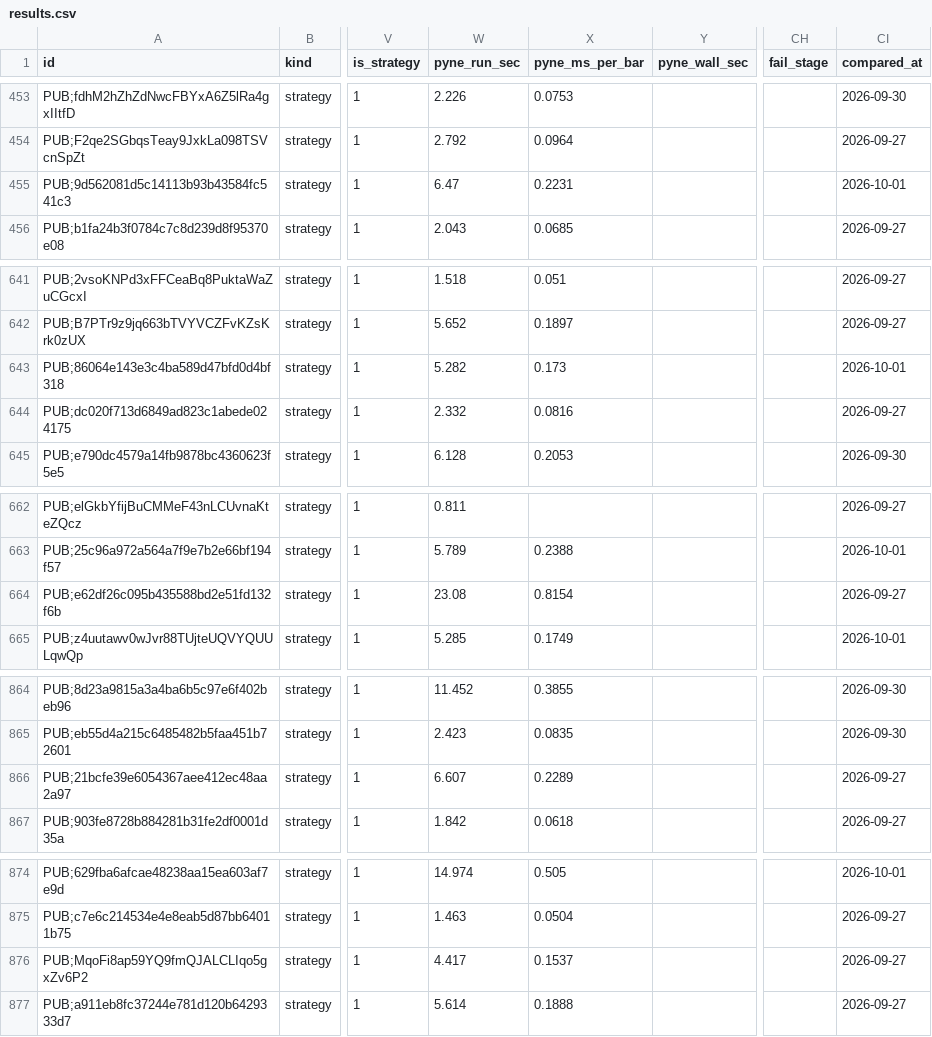
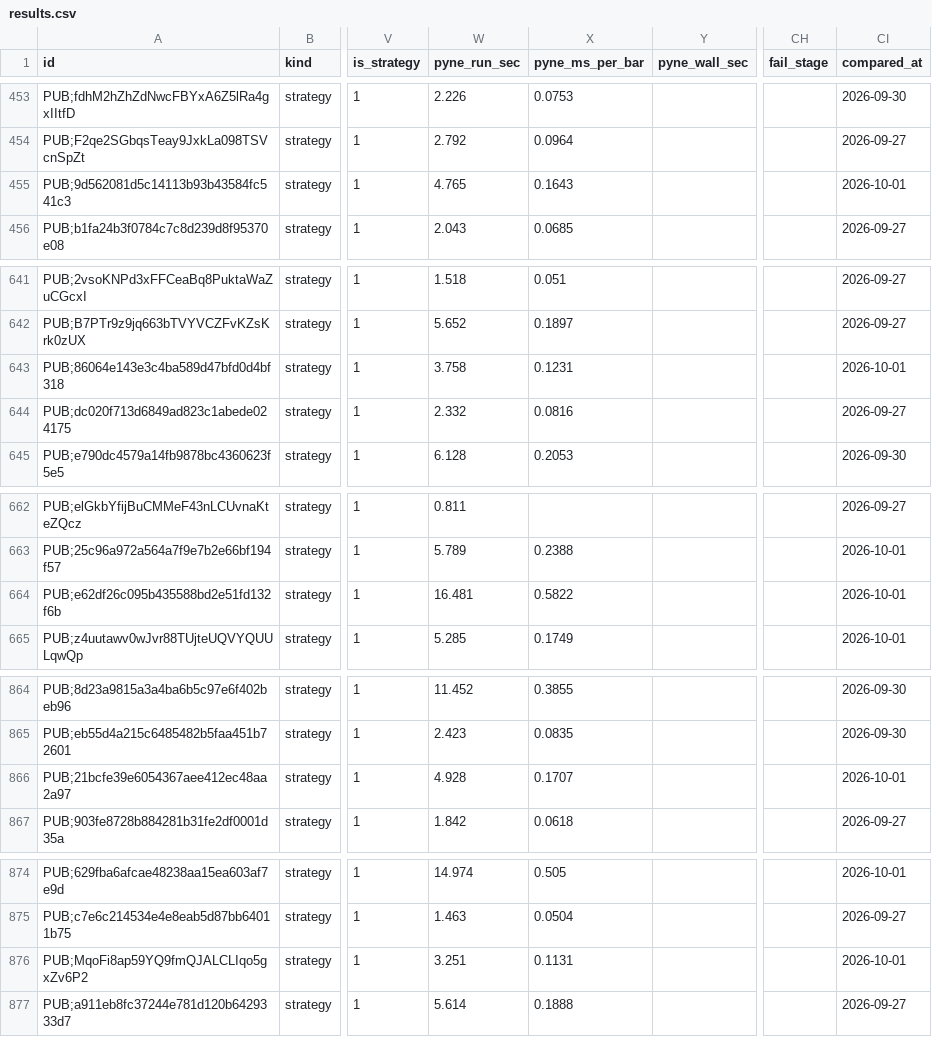
Before and after one commit to PyneSys/pyne-in-the-wild, a CSV file: results/results.csv, drawn as a sheet; only a part is shown, gaps mark what is left out; the diff covers the shown part only; the diff names each change by its address in the sheet, - before the commit and + after, or states it on an @@ line.

Commit message:
chore(results): refresh PyneCore timings for 18 strategies
Re-measured the strategies that use partial strategy.close() or
strategy.exit() quantities. Every match metric is unchanged; only the
PyneCore run time and per-bar timing moved for 18 of them. The generated
site pages, data and sitemap dates are refreshed to match.

```diff
--- a/results/results.csv
+++ b/results/results.csv
-W455 (pyne_run_sec): 6.47
+W455 (pyne_run_sec): 4.765
-X455 (pyne_ms_per_bar): 0.2231
+X455 (pyne_ms_per_bar): 0.1643
-W643 (pyne_run_sec): 5.282
+W643 (pyne_run_sec): 3.758
-X643 (pyne_ms_per_bar): 0.173
+X643 (pyne_ms_per_bar): 0.1231
-W664 (pyne_run_sec): 23.08
+W664 (pyne_run_sec): 16.481
-X664 (pyne_ms_per_bar): 0.8154
+X664 (pyne_ms_per_bar): 0.5822
-CI664 (compared_at): 2026-09-27
+CI664 (compared_at): 2026-10-01
-W866 (pyne_run_sec): 6.607
+W866 (pyne_run_sec): 4.928
-X866 (pyne_ms_per_bar): 0.2289
+X866 (pyne_ms_per_bar): 0.1707
-CI866 (compared_at): 2026-09-27
+CI866 (compared_at): 2026-10-01
-W876 (pyne_run_sec): 4.417
+W876 (pyne_run_sec): 3.251
-X876 (pyne_ms_per_bar): 0.1537
+X876 (pyne_ms_per_bar): 0.1131
-CI876 (compared_at): 2026-09-27
+CI876 (compared_at): 2026-10-01
```
Also changed, not shown: 31 edited cells elsewhere in this file, 33 other files.
